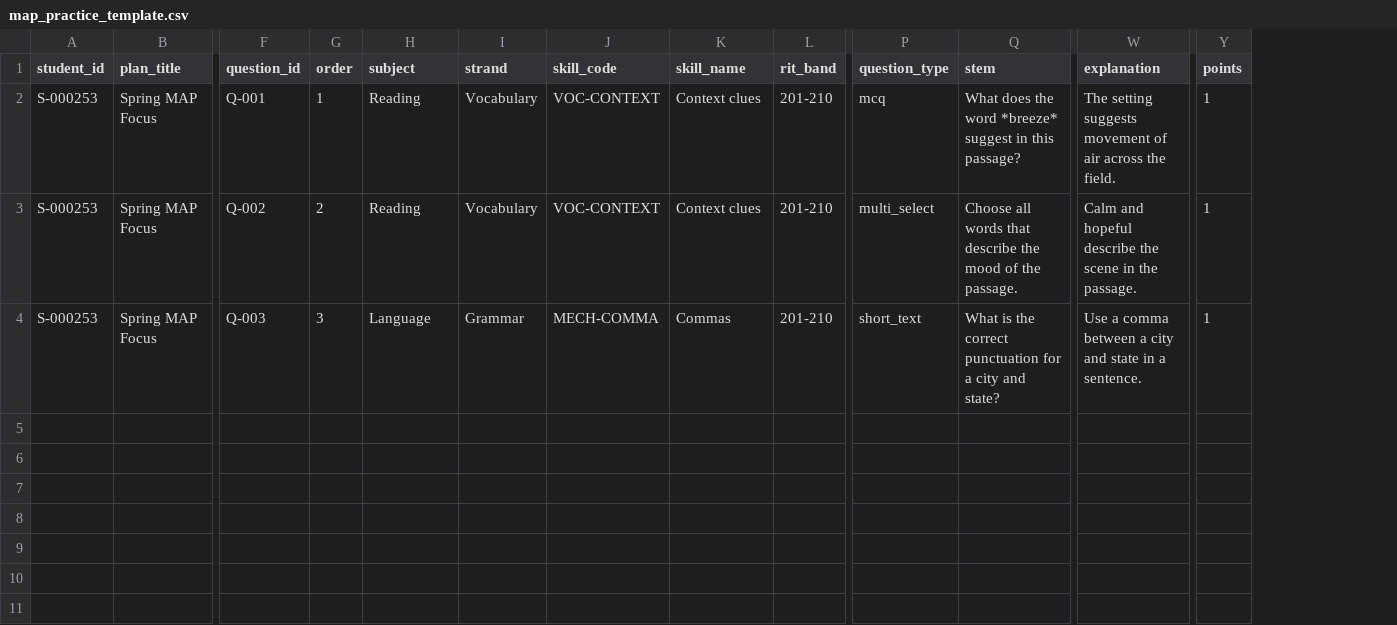
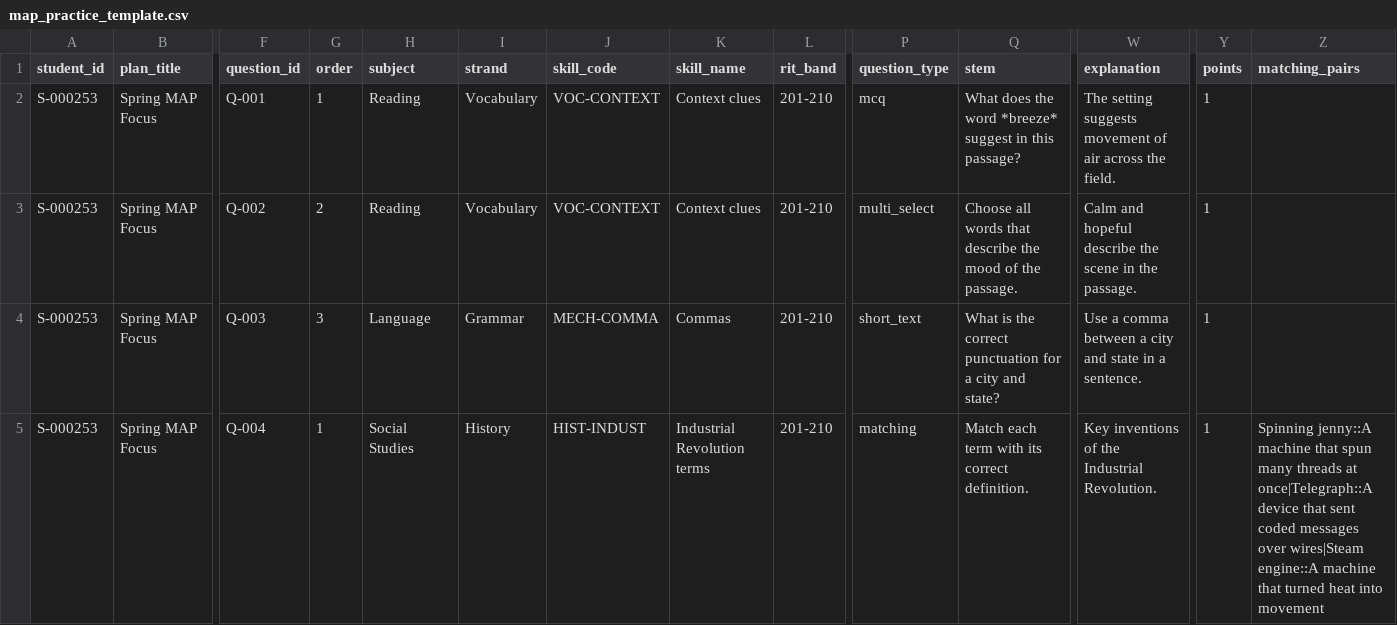
Before and after one commit to Abu3rwa/smartSchools, a CSV file: client/public/map_practice_template.csv, drawn as a sheet; only a part is shown, gaps mark what is left out; rows hold the shown columns only; the diff names each change by its address in the sheet, - before the commit and + after, or states it on an @@ line.

```diff
--- a/client/public/map_practice_template.csv
+++ b/client/public/map_practice_template.csv
+column Z (matching_pairs), empty
+row 5: S-000253 | Spring MAP Focus | Q-004 | 1 | Social Studies | History | HIST-INDUST | Industrial Revolution terms | 201-210 | matching | Match each term with its correct definition. | Key inventions of the Industrial Revolution. | 1 | Spinning jenny::A machine that spun many threads at once|Telegraph::A device that sent coded messages over wires|Steam engine::A machine that turned heat into movement
```
Also changed, not shown: client/public/map_practice_example_student_1.csv, 23 other files.
